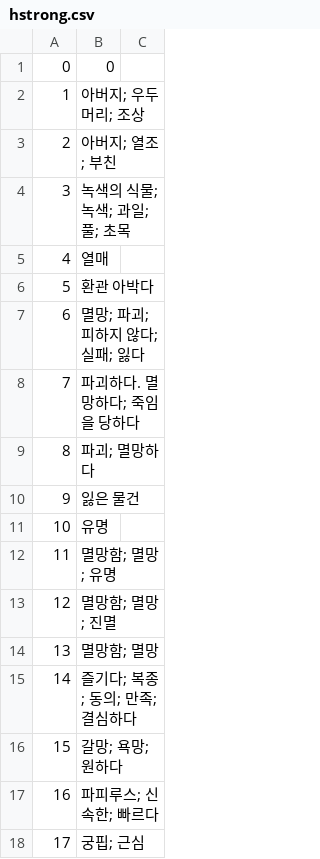
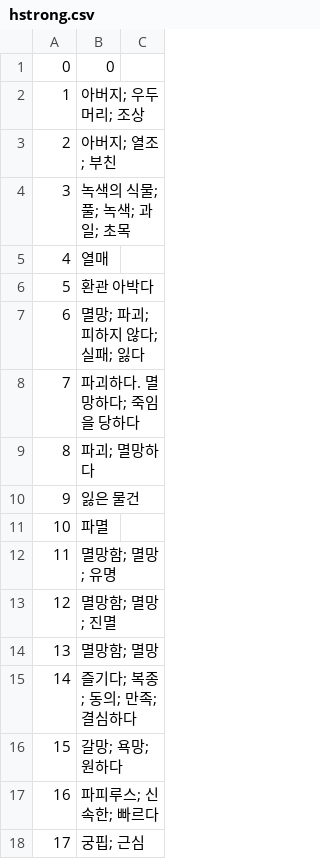
Before and after one commit to kungsik/kimsbible, a CSV file: static/csv/hstrong.csv, drawn as a sheet; only a part is shown.

```diff
--- a/static/csv/hstrong.csv
+++ b/static/csv/hstrong.csv
@@ -3,3 +3,3 @@
 2,아버지; 열조; 부친
-3,녹색의 식물; 녹색; 과일; 풀; 초목
+3,녹색의 식물; 풀; 녹색; 과일; 초목
 4,열매
@@ -10,3 +10,3 @@
 9,잃은 물건
-10,유명
+10,파멸
 11,멸망함; 멸망; 유명
```
Also changed, not shown: 2 other files.
